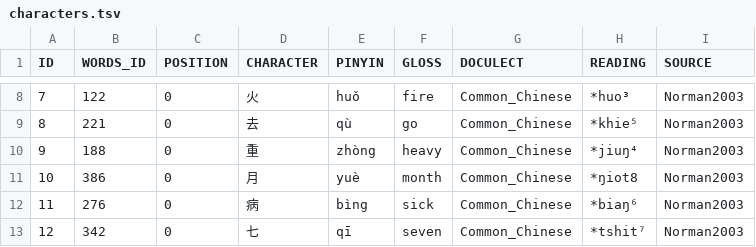
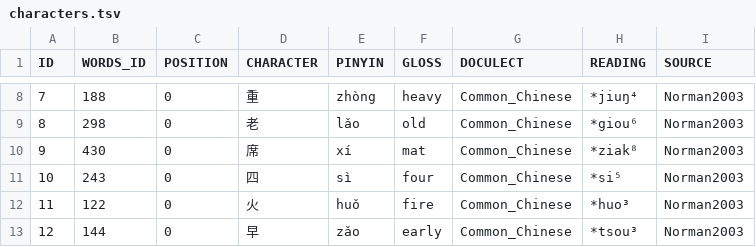
Before and after one commit to digling/cddb, a TSV file: datasets/Norman2003/characters.tsv, drawn as a sheet; only a part is shown, gaps mark what is left out; the diff covers the shown part only.

```diff
--- a/datasets/Norman2003/characters.tsv
+++ b/datasets/Norman2003/characters.tsv
@@ -8,6 +8,6 @@ ID	WORDS_ID	POSITION	CHARACTER	PINYIN	GLOSS	DOCULECT	READING	SOURCE
-7	122	0	火	huǒ	fire	Common_Chinese	*huo³	Norman2003
-8	221	0	去	qù	go	Common_Chinese	*khie⁵	Norman2003
-9	188	0	重	zhòng	heavy	Common_Chinese	*jiuŋ⁴	Norman2003
-10	386	0	月	yuè	month	Common_Chinese	*ŋiot8	Norman2003
-11	276	0	病	bìng	sick	Common_Chinese	*biaŋ⁶	Norman2003
-12	342	0	七	qī	seven	Common_Chinese	*tshit⁷	Norman2003
+7	188	0	重	zhòng	heavy	Common_Chinese	*jiuŋ⁴	Norman2003
+8	298	0	老	lǎo	old	Common_Chinese	*giou⁶	Norman2003
+9	430	0	席	xí	mat	Common_Chinese	*ziak⁸	Norman2003
+10	243	0	四	sì	four	Common_Chinese	*si⁵	Norman2003
+11	122	0	火	huǒ	fire	Common_Chinese	*huo³	Norman2003
+12	144	0	早	zǎo	early	Common_Chinese	*tsou³	Norman2003
```
Also changed, not shown: 170 edited cells elsewhere in this file, datasets/Coblin2015/characters.tsv, datasets/Hou2004/languages.csv, 36 other files.
